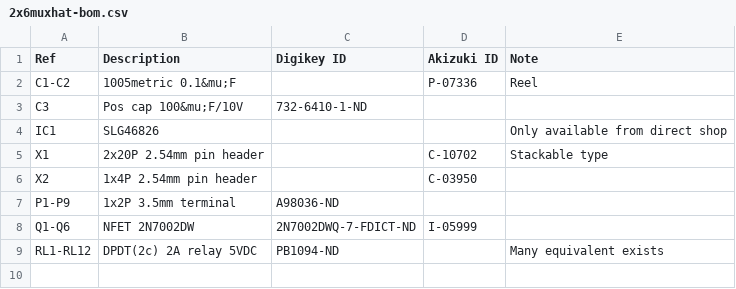
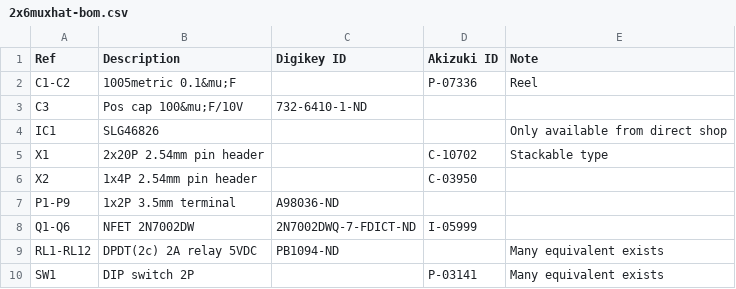
Before and after one commit to K4zuki/gpak-ioexpander, a CSV file: data/2x6muxhat-bom.csv, drawn as a sheet; the diff names each change by its address in the sheet, - before the commit and + after, or states it on an @@ line.

Commit message:
update 2x6muxhat-bom.csv

```diff
--- a/data/2x6muxhat-bom.csv
+++ b/data/2x6muxhat-bom.csv
+row 10: SW1 | DIP switch 2P |  | P-03141 | Many equivalent exists
```
